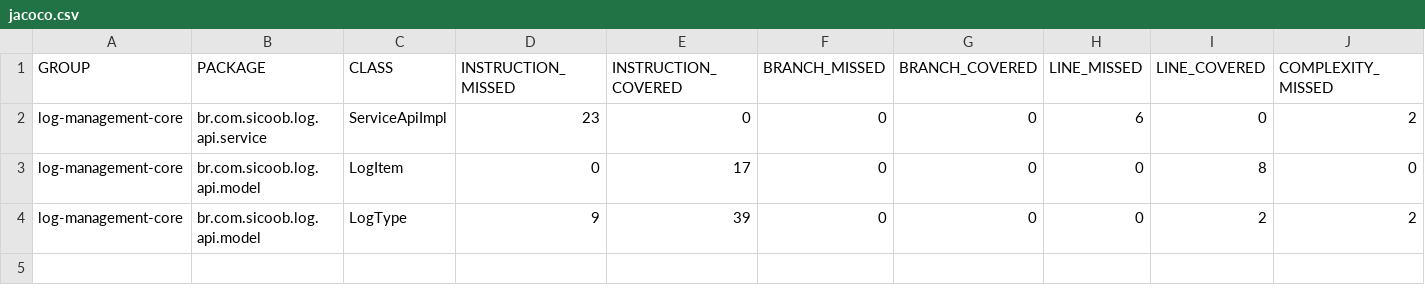
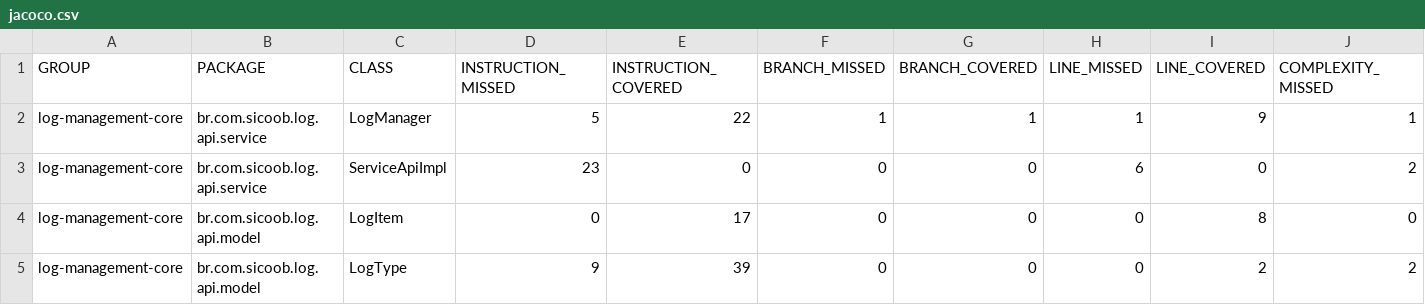
Before and after one commit to rogerioalves21/log_management, a CSV file: log-management-core/target/site/jacoco/jacoco.csv, drawn as a sheet; only a part is shown; rows hold the shown columns only; the diff names each change by its address in the sheet, - before the commit and + after, or states it on an @@ line.

Commit message:
Teste de log manager

```diff
--- a/log-management-core/target/site/jacoco/jacoco.csv
+++ b/log-management-core/target/site/jacoco/jacoco.csv
+row 2: log-management-core | br.com.sicoob.log.api.service | LogManager | 5 | 22 | 1 | 1 | 1 | 9 | 1
```
Also changed, not shown: 22 other files.
